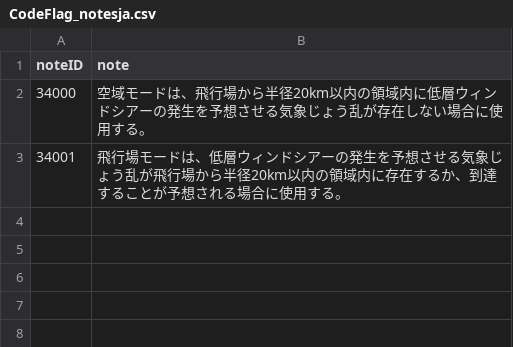
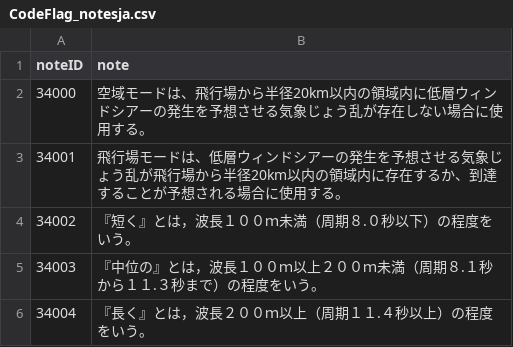
Before and after one commit to etoyoda/wmocodetables, a CSV file: ja/CodeFlag_notesja.csv, drawn as a sheet.

Commit message:
Add new notes for wave length classifications

```diff
--- a/ja/CodeFlag_notesja.csv
+++ b/ja/CodeFlag_notesja.csv
@@ -3 +3,4 @@ noteID,note
 34001,飛行場モードは、低層ウィンドシアーの発生を予想させる気象じょう乱が飛行場から半径20km以内の領域内に存在するか、到達することが予想される場合に使用する。
+34002,『短く』とは，波長１００ｍ未満（周期８.０秒以下）の程度をいう。
+34003,『中位の』とは，波長１００ｍ以上２００ｍ未満（周期８.１秒から１１.３秒まで）の程度をいう。
+34004,『長く』とは，波長２００ｍ以上（周期１１.４秒以上）の程度をいう。
```
